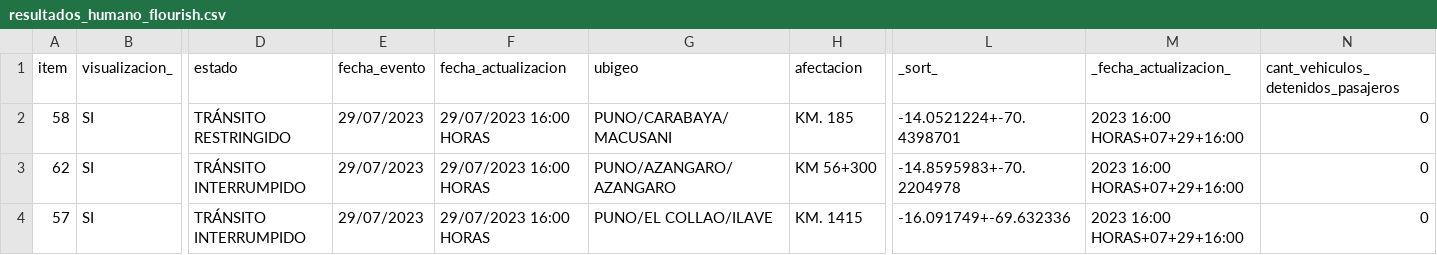
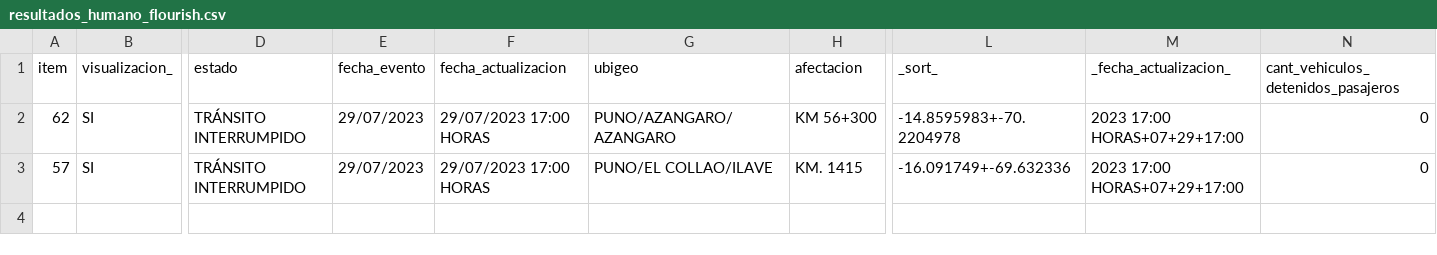
Before and after one commit to annaabsi/sutran-data, a CSV file: resultados_flourish/resultados_humano_flourish.csv, drawn as a sheet; only a part is shown, gaps mark what is left out; removed rows and columns are numbered as before the commit, all else as after; rows hold the shown columns only; the diff names each change by its address in the sheet, - before the commit and + after, or states it on an @@ line.

```diff
--- a/resultados_flourish/resultados_humano_flourish.csv
+++ b/resultados_flourish/resultados_humano_flourish.csv
-row 2: 58 | SI | TRÁNSITO RESTRINGIDO | 29/07/2023 | 29/07/2023 16:00 HORAS | PUNO/CARABAYA/MACUSANI | KM. 185 | -14.0521224+-70.4398701 | 2023 16:00 HORAS+07+29+16:00 | 0
-F2:F3 (fecha_actualizacion): 29/07/2023 16:00 HORAS
+F2:F3 (fecha_actualizacion): 29/07/2023 17:00 HORAS
-M2:M3 (_fecha_actualizacion_): 2023 16:00 HORAS+07+29+16:00
+M2:M3 (_fecha_actualizacion_): 2023 17:00 HORAS+07+29+17:00
```
Also changed, not shown: resultados_flourish/resultados_climatologico_flourish.csv.
